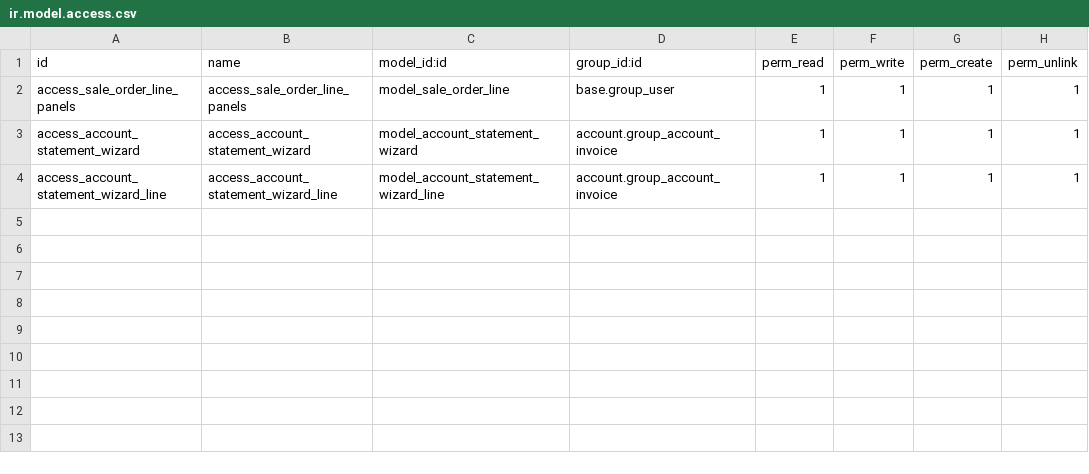
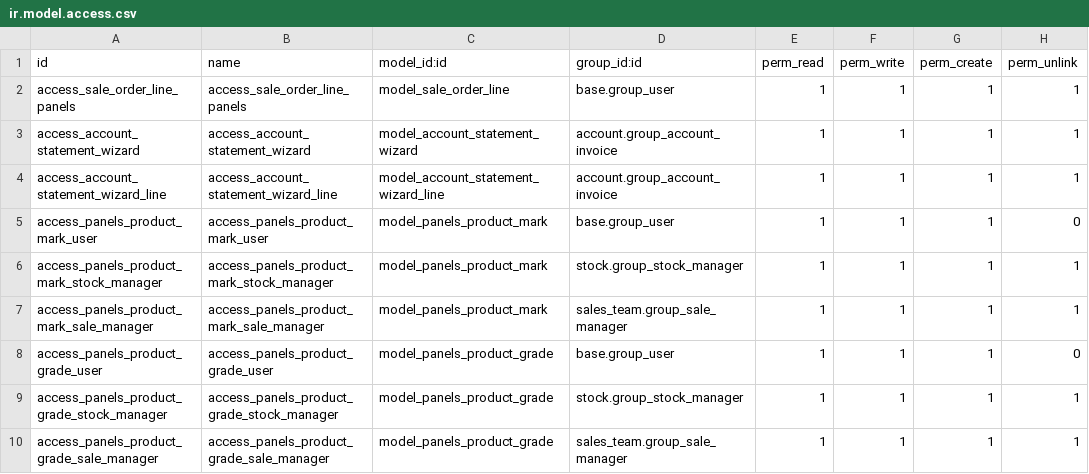
Before and after one commit to ourcoteam/odoo-latest, a CSV file: custom-addons/custom_sale_panels_multiplier/security/ir.model.access.csv, drawn as a sheet.

```diff
--- a/custom-addons/custom_sale_panels_multiplier/security/ir.model.access.csv
+++ b/custom-addons/custom_sale_panels_multiplier/security/ir.model.access.csv
@@ -4 +4,7 @@ access_account_statement_wizard,access_account_statement_wizard,model_account_st
 access_account_statement_wizard_line,access_account_statement_wizard_line,model_account_statement_wizard_line,account.group_account_invoice,1,1,1,1
+access_panels_product_mark_user,access_panels_product_mark_user,model_panels_product_mark,base.group_user,1,1,1,0
+access_panels_product_mark_stock_manager,access_panels_product_mark_stock_manager,model_panels_product_mark,stock.group_stock_manager,1,1,1,1
+access_panels_product_mark_sale_manager,access_panels_product_mark_sale_manager,model_panels_product_mark,sales_team.group_sale_manager,1,1,1,1
+access_panels_product_grade_user,access_panels_product_grade_user,model_panels_product_grade,base.group_user,1,1,1,0
+access_panels_product_grade_stock_manager,access_panels_product_grade_stock_manager,model_panels_product_grade,stock.group_stock_manager,1,1,1,1
+access_panels_product_grade_sale_manager,access_panels_product_grade_sale_manager,model_panels_product_grade,sales_team.group_sale_manager,1,1,1,1
```
Also changed, not shown: 7 other files.
